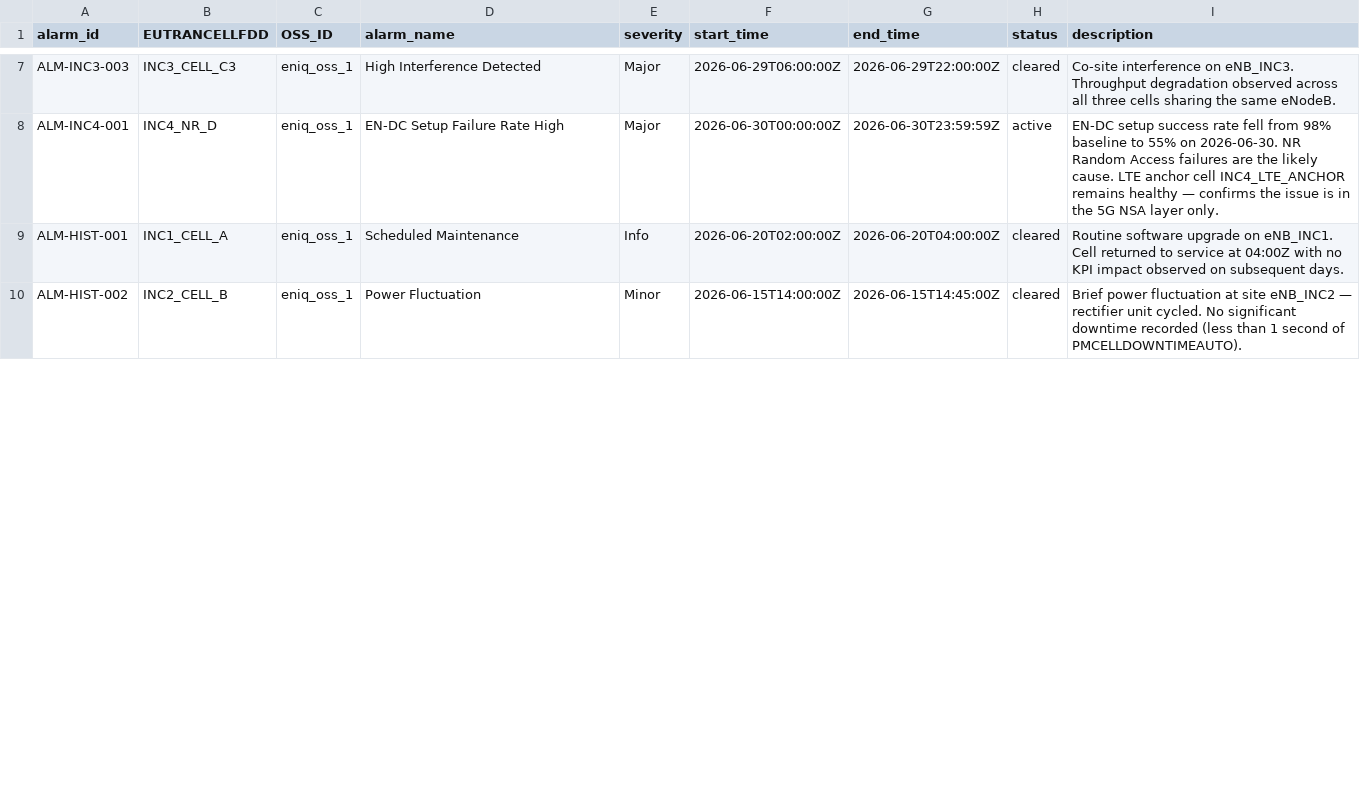
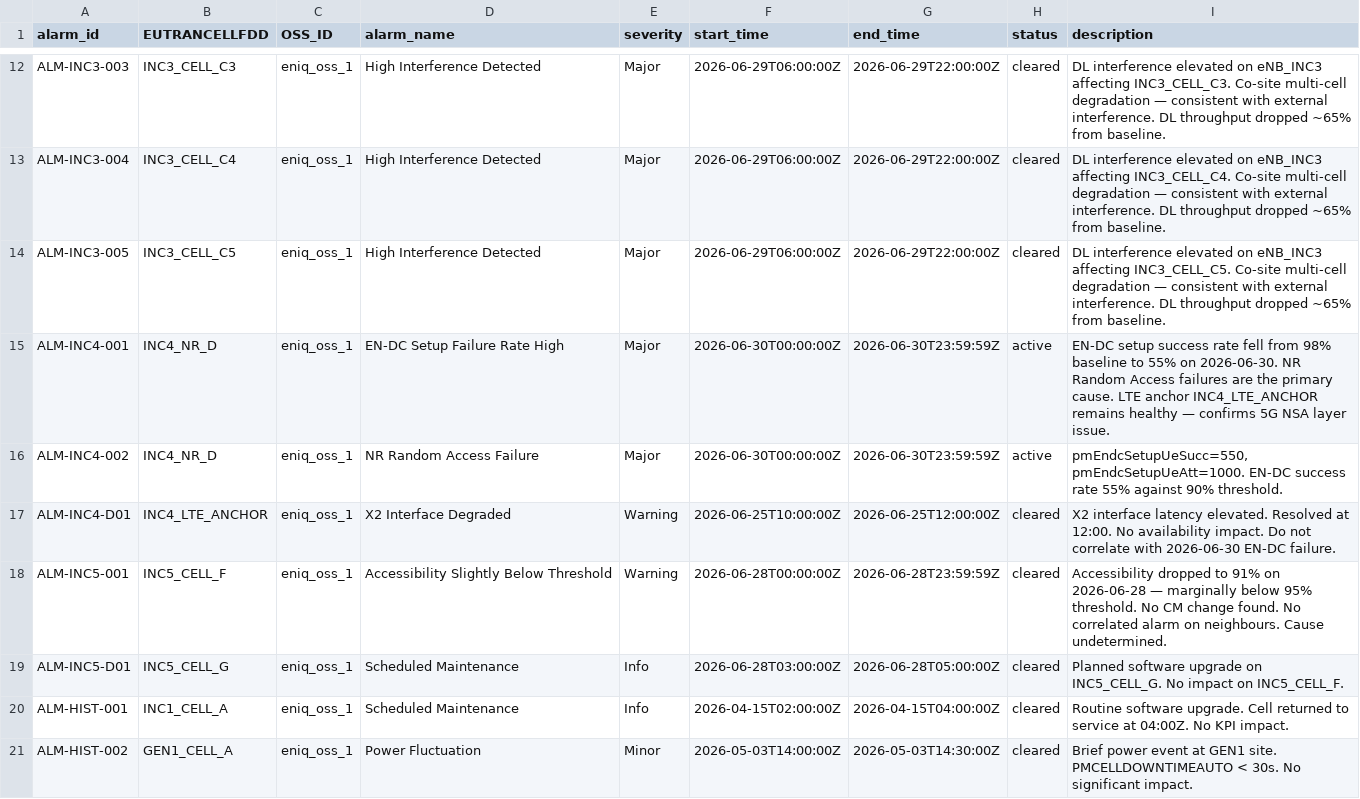
Before and after one commit to m2varvan/telco-agent, a CSV file: sample_data/alarm_history.csv, drawn as a sheet; only a part is shown, gaps mark what is left out; addresses are those after the commit; the diff covers the shown part only; the diff names each change by its address in the sheet, - before the commit and + after, or states it on an @@ line.

```diff
--- a/sample_data/alarm_history.csv
+++ b/sample_data/alarm_history.csv
-I12 (description): Co-site interference on eNB_INC3. Throughput degradation observed across all three cells sharing the same eNodeB.
+I12 (description): DL interference elevated on eNB_INC3 affecting INC3_CELL_C3. Co-site multi-cell degradation — consistent with external interference. DL throughput dropped ~65% from baseline.
+row 13: ALM-INC3-004 | INC3_CELL_C4 | eniq_oss_1 | High Interference Detected | Major | 2026-06-29T06:00:00Z | 2026-06-29T22:00:00Z | cleared | DL interference elevated on eNB_INC3 affecting INC3_CELL_C4. Co-site multi-cell degradation — consistent with external interference. DL throughput dropped ~65% from baseline.
+row 14: ALM-INC3-005 | INC3_CELL_C5 | eniq_oss_1 | High Interference Detected | Major | 2026-06-29T06:00:00Z | 2026-06-29T22:00:00Z | cleared | DL interference elevated on eNB_INC3 affecting INC3_CELL_C5. Co-site multi-cell degradation — consistent with external interference. DL throughput dropped ~65% from baseline.
-I15 (description): …are the likely cause. LTE anchor cell INC4_LTE_ANCHOR remains healthy — confirms the issue is in the 5G NSA layer only.
+I15 (description): …are the primary cause. LTE anchor INC4_LTE_ANCHOR remains healthy — confirms 5G NSA layer issue.
+row 16: ALM-INC4-002 | INC4_NR_D | eniq_oss_1 | NR Random Access Failure | Major | 2026-06-30T00:00:00Z | 2026-06-30T23:59:59Z | active | pmEndcSetupUeSucc=550, pmEndcSetupUeAtt=1000. EN-DC success rate 55% against 90% threshold.
+row 17: ALM-INC4-D01 | INC4_LTE_ANCHOR | eniq_oss_1 | X2 Interface Degraded | Warning | 2026-06-25T10:00:00Z | 2026-06-25T12:00:00Z | cleared | X2 interface latency elevated. Resolved at 12:00. No availability impact. Do not correlate with 2026-06-30 EN-DC failure.
+row 18: ALM-INC5-001 | INC5_CELL_F | eniq_oss_1 | Accessibility Slightly Below Threshold | Warning | 2026-06-28T00:00:00Z | 2026-06-28T23:59:59Z | cleared | Accessibility dropped to 91% on 2026-06-28 — marginally below 95% threshold. No CM change found. No correlated alarm on neighbours. Cause undetermined.
+row 19: ALM-INC5-D01 | INC5_CELL_G | eniq_oss_1 | Scheduled Maintenance | Info | 2026-06-28T03:00:00Z | 2026-06-28T05:00:00Z | cleared | Planned software upgrade on INC5_CELL_G. No impact on INC5_CELL_F.
-F20 (start_time): 2026-06-20T02:00:00Z
+F20 (start_time): 2026-04-15T02:00:00Z
-G20 (end_time): 2026-06-20T04:00:00Z
+G20 (end_time): 2026-04-15T04:00:00Z
-I20 (description): Routine software upgrade on eNB_INC1. Cell returned to service at 04:00Z with no KPI impact observed on subsequent days.
+I20 (description): Routine software upgrade. Cell returned to service at 04:00Z. No KPI impact.
-B21 (EUTRANCELLFDD): INC2_CELL_B
+B21 (EUTRANCELLFDD): GEN1_CELL_A
-F21 (start_time): 2026-06-15T14:00:00Z
+F21 (start_time): 2026-05-03T14:00:00Z
-G21 (end_time): 2026-06-15T14:45:00Z
+G21 (end_time): 2026-05-03T14:30:00Z
-I21 (description): Brief power fluctuation at site eNB_INC2 — rectifier unit cycled. No significant downtime recorded (less than 1 second of PMCELLDOWNTIMEAUTO).
+I21 (description): Brief power event at GEN1 site. PMCELLDOWNTIMEAUTO < 30s. No significant impact.
```
Also changed, not shown: 7 added rows and 16 edited cells elsewhere in this file, sample_data/cm_config_sample.csv, 33 other files.
